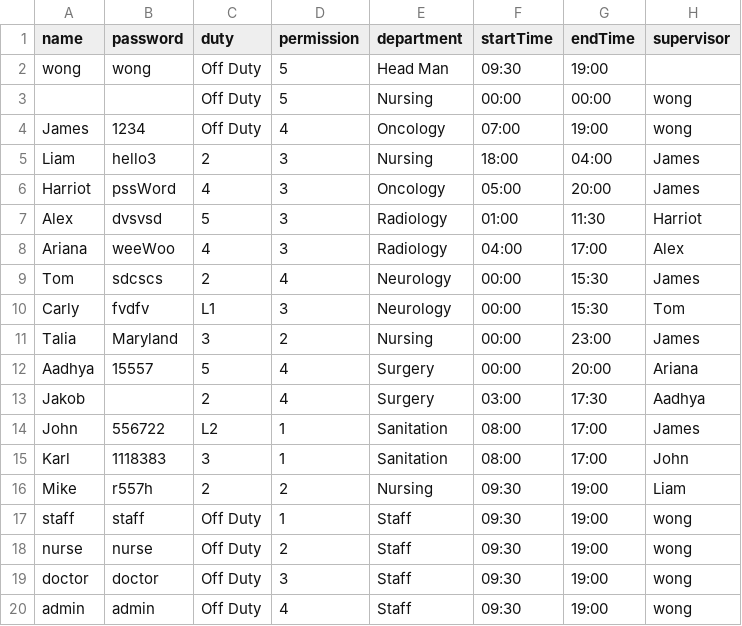
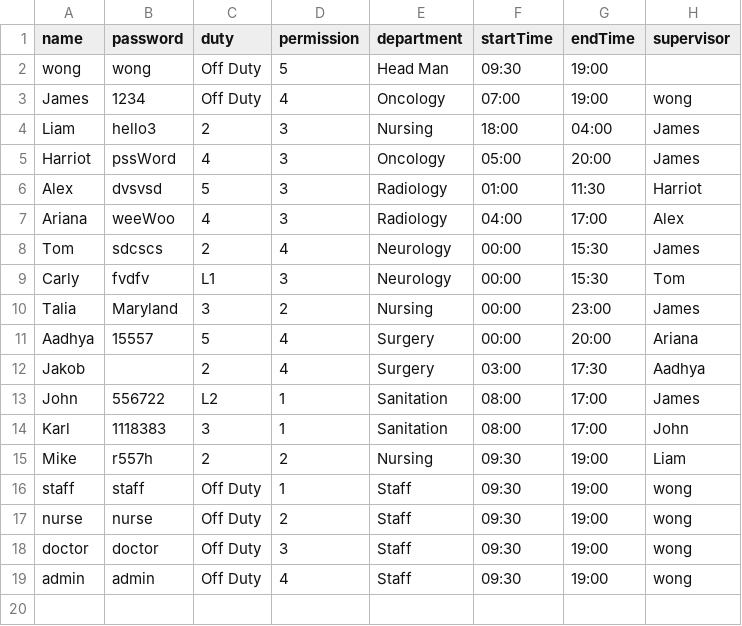
Before and after one commit to CS3733-D22-Team-A/AgileAngels, a CSV file: Employees.csv, drawn as a sheet; the diff names each change by its address in the sheet, - before the commit and + after, or states it on an @@ line.

Commit message:
removed null employee

```diff
--- a/Employees.csv
+++ b/Employees.csv
-row 3:  |  | Off Duty | 5 | Nursing | 00:00 | 00:00 | wong
```
